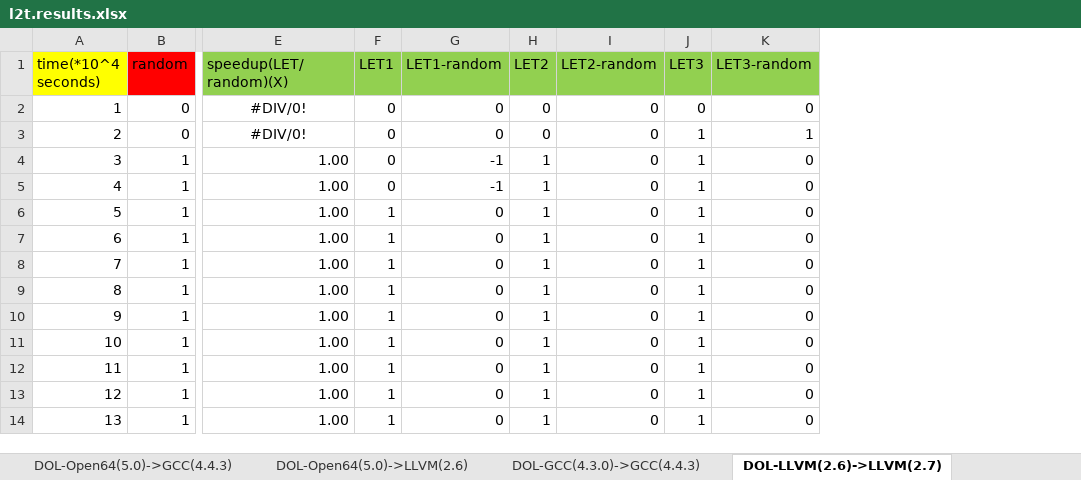
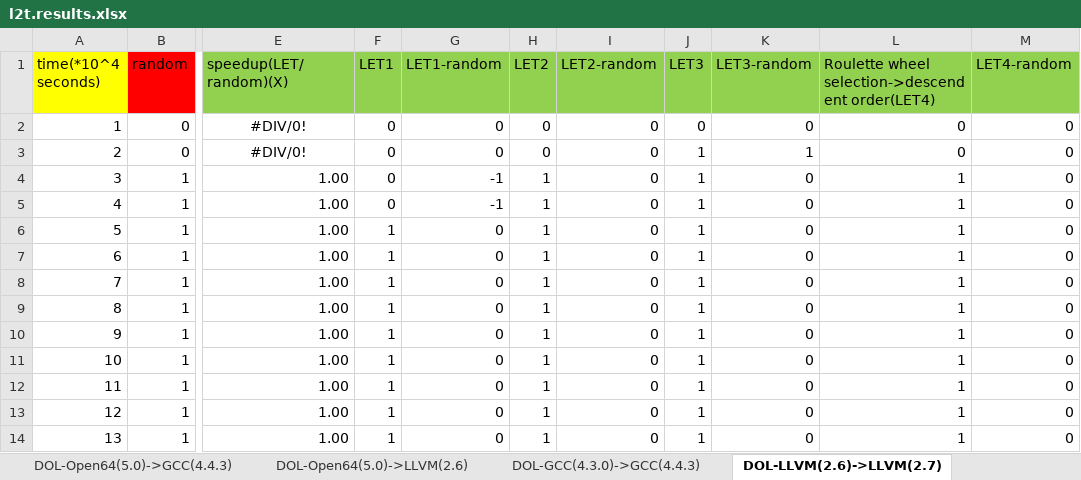
Before and after one commit to l2t/l2t.github.io, an Excel workbook: file/l2t.results.xlsx, sheet DOL-LLVM(2.6)->LLVM(2.7), drawn as a sheet; only a part is shown, gaps mark what is left out; values as stored, in another font and other column widths than the file's, no borders; the diff names each change by its address in the sheet, - before the commit and + after, or states it on an @@ line.

```diff
--- a/file/l2t.results.xlsx (sheet DOL-LLVM(2.6)->LLVM(2.7))
+++ b/file/l2t.results.xlsx (sheet DOL-LLVM(2.6)->LLVM(2.7))
+column L, rows 1-14: Roulette wheel selection->descendent order(LET4) | 0 | 0 | 1 | 1 | 1 | 1 | 1 | 1 | 1 | 1 | 1 | 1 | 1
+column M (LET4-random), rows 2-14: all 0
```
Also changed, not shown: sheet DOL-Open64(5.0)->LLVM(2.6), sheet DOL-GCC(4.3.0)->GCC(4.4.3), sheet DOL-Open64(5.0)->GCC(4.4.3), sheet EMI-LLVM(2.6)->LLVM(2.7), sheet EMI-Open64(5.0)->LLVM(2.6), sheet EMI-Open64(5.0)->GCC(4.4.3), 1 more sheet, 1 other file.
